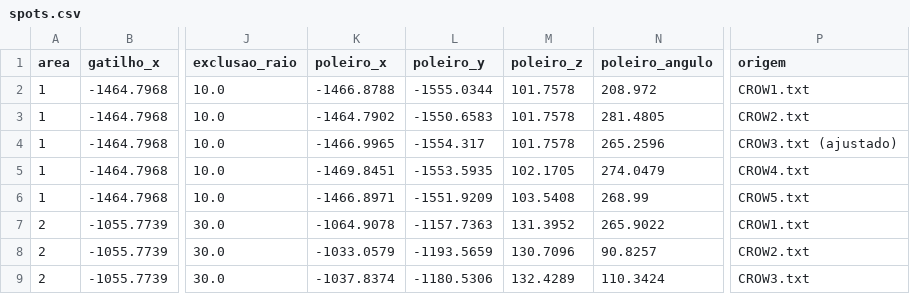
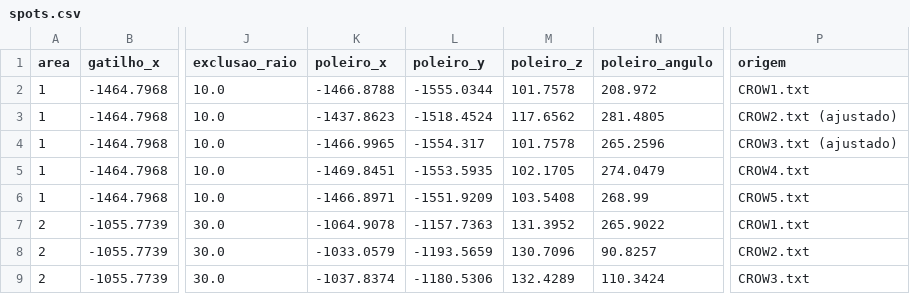
Before and after one commit to Viniciaao/Corvos-em-SA, a CSV file: analysis/spots.csv, drawn as a sheet; only a part is shown, gaps mark what is left out; the diff names each change by its address in the sheet, - before the commit and + after, or states it on an @@ line.

Commit message:
Versao 2.5: modo debug, grasnado com relogio proprio e poleiro do CROW2
- modo debug no CLEO/CORVOS.ini ("debug = 1"): mostra na tela em que area de
  corvos o jogador esta, a area mais proxima e a distancia, a trava, o clima e
  a chuva, se o modelo esta carregado, quantos corvos existem, o estado de cada
  vaga, o intervalo do grasnado e TIMERA/TIMERB. Desligado custa uma leitura do
  INI por quadro; para tirar de vez e' apagar cv_debug, a chamada no cv_main, as
  subs geradas cv_dbg_area/cv_dbg_nearest e a chave do INI (o passo a passo esta
  no comentario do cv_debug).
- como o script ja usava as 32 variaveis locais do motor, o debug nao usa
  nenhuma nova: as contas caem nas variaveis de trabalho que estao livres
  naquele ponto do quadro. O texto com numeros usa os opcodes de texto
  formatado do CLEO (0ACE PRINT_HELP_FORMATTED / 0AD1 PRINT_FORMATTED_NOW), que
  aceitam o formato como literal e os valores como argumentos -- conferido no
  fonte do CLEO 4 e no bytecode. tools/scm_disasm.py aprendeu a ler esses
  opcodes de argumentos variaveis (parametros ate o marcador de fim 0x00), o
  que tambem devolveu a verificacao do .cs inteira.
- grasnado: cada corvo tem o proprio relogio (fase = numero do corpo x 1237 +
  TIMERB + deriva lenta, dentro do periodo do "grasnado_a_cada"). Antes o teste
  era igual para todos e comecava do zero no nascimento, entao os corvos
  grasnavam quase juntos. O som so toca com o jogador a menos de 30 m e o
  stream e' liberado quando termina (0AB9 devolve -1), o que tambem impede o
  grasnado de disparar varias vezes dentro da mesma janela.
- o audio por perto nao comeca mais um grasnado ao religar o som (quem grasna e'
  o relogio do cv_perch); as asas do voo continuam religando sozinhas.
- poleiro do CROW2 da area 1 movido para (-1437.8623, -1518.4524, 117.6562).

Build 26.934 bytes / 2.919 instrucoes / no maximo o local 31@,
md5 7850b1536d7e7d6e21d25c5cbe1dcdab. docs/RELATORIO.md secao 9.

Co-authored-by: arena-agent <297053741+arena-agent@users.noreply.github.com>

```diff
--- a/analysis/spots.csv
+++ b/analysis/spots.csv
-K3 (poleiro_x): -1464.7902
+K3 (poleiro_x): -1437.8623
-L3 (poleiro_y): -1550.6583
+L3 (poleiro_y): -1518.4524
-M3 (poleiro_z): 101.7578
+M3 (poleiro_z): 117.6562
-P3 (origem): CROW2.txt
+P3 (origem): CROW2.txt (ajustado)
```
Also changed, not shown: 12 other files.
